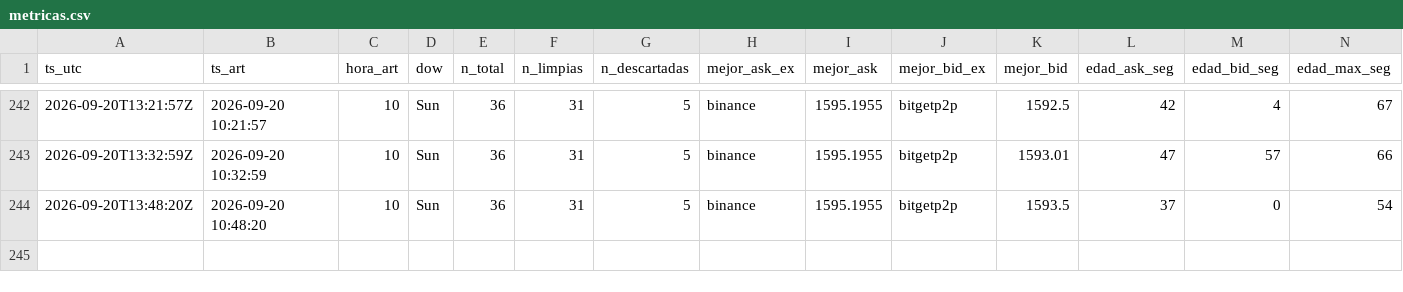
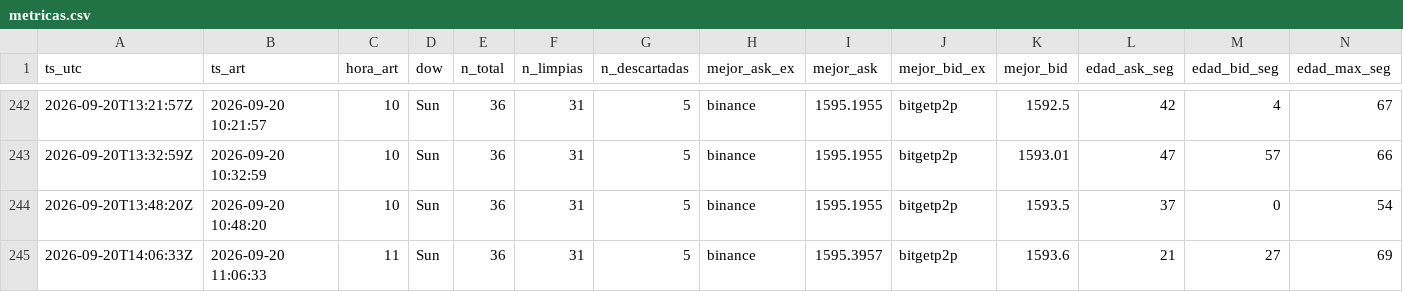
Before and after one commit to nahuelnob/observatorio-usdt, a CSV file: data/metricas.csv, drawn as a sheet; only a part is shown, gaps mark what is left out; rows hold the shown columns only; the diff names each change by its address in the sheet, - before the commit and + after, or states it on an @@ line.

```diff
--- a/data/metricas.csv
+++ b/data/metricas.csv
+row 245: 2026-09-20T14:06:33Z | 2026-09-20 11:06:33 | 11 | Sun | 36 | 31 | 5 | binance | 1595.3957 | bitgetp2p | 1593.6 | 21 | 27 | 69
```
Also changed, not shown: data/raw/2026-09-20.csv.
